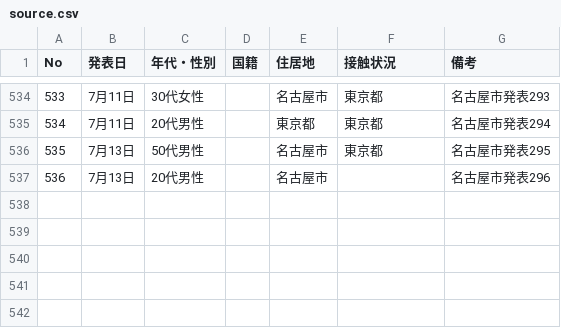
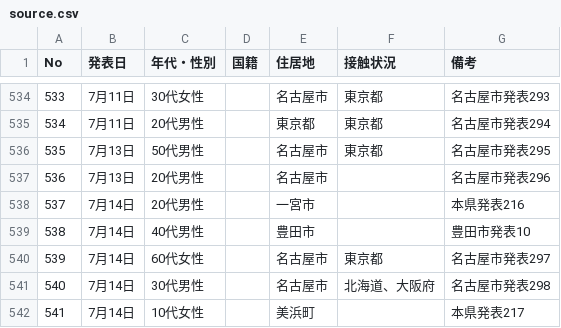
Before and after one commit to code4nagoya/covid19-scrape, a CSV file: source.csv, drawn as a sheet; only a part is shown, gaps mark what is left out; the diff names each change by its address in the sheet, - before the commit and + after, or states it on an @@ line.

```diff
--- a/source.csv
+++ b/source.csv
+row 538: 537 | 7月14日 | 20代男性 |  | 一宮市 |  | 本県発表216
+row 539: 538 | 7月14日 | 40代男性 |  | 豊田市 |  | 豊田市発表10
+row 540: 539 | 7月14日 | 60代女性 |  | 名古屋市 | 東京都 | 名古屋市発表297
+row 541: 540 | 7月14日 | 30代男性 |  | 名古屋市 | 北海道、大阪府 | 名古屋市発表298
+row 542: 541 | 7月14日 | 10代女性 |  | 美浜町 |  | 本県発表217
```
Also changed, not shown: 1 other file.
